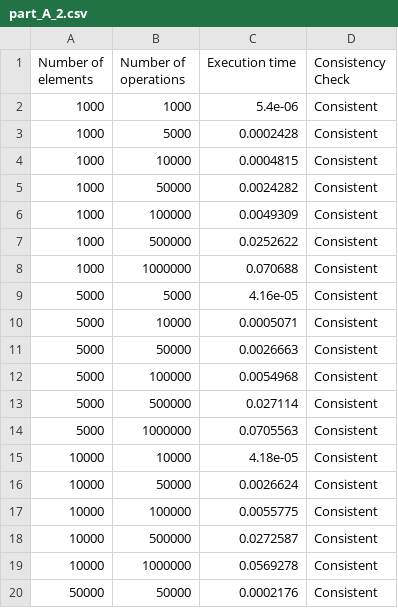
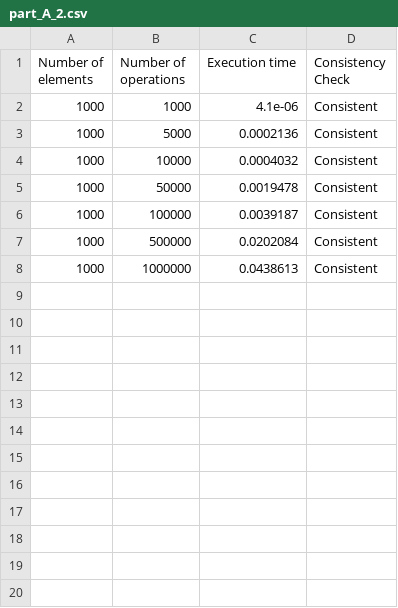
Before and after one commit to nihal-ranchod/COMS4032A---Application-of-Algorithms-Assignments, a CSV file: Assignment 3/part_A_2.csv, drawn as a sheet; only a part is shown; the diff covers the shown part only.

Commit message:
part A

```diff
--- a/Assignment 3/part_A_2.csv
+++ b/Assignment 3/part_A_2.csv
@@ -1,20 +1,8 @@
 Number of elements,Number of operations,Execution time,Consistency Check
-1000,1000,5.4e-06,Consistent
-1000,5000,0.0002428,Consistent
-1000,10000,0.0004815,Consistent
-1000,50000,0.0024282,Consistent
-1000,100000,0.0049309,Consistent
-1000,500000,0.0252622,Consistent
-1000,1000000,0.070688,Consistent
-5000,5000,4.16e-05,Consistent
-5000,10000,0.0005071,Consistent
-5000,50000,0.0026663,Consistent
-5000,100000,0.0054968,Consistent
-5000,500000,0.027114,Consistent
-5000,1000000,0.0705563,Consistent
-10000,10000,4.18e-05,Consistent
-10000,50000,0.0026624,Consistent
-10000,100000,0.0055775,Consistent
-10000,500000,0.0272587,Consistent
-10000,1000000,0.0569278,Consistent
-50000,50000,0.0002176,Consistent
+1000,1000,4.1e-06,Consistent
+1000,5000,0.0002136,Consistent
+1000,10000,0.0004032,Consistent
+1000,50000,0.0019478,Consistent
+1000,100000,0.0039187,Consistent
+1000,500000,0.0202084,Consistent
+1000,1000000,0.0438613,Consistent
```
Also changed, not shown: 9 removed rows elsewhere in this file, Assignment 3/part_A_1.csv, 9 other files.
